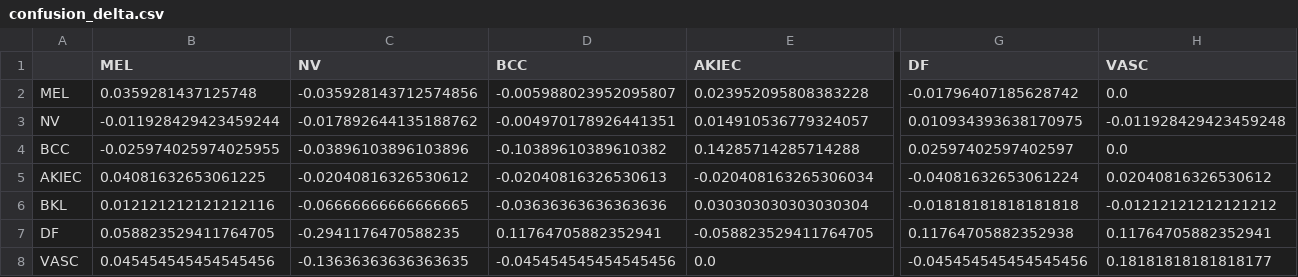
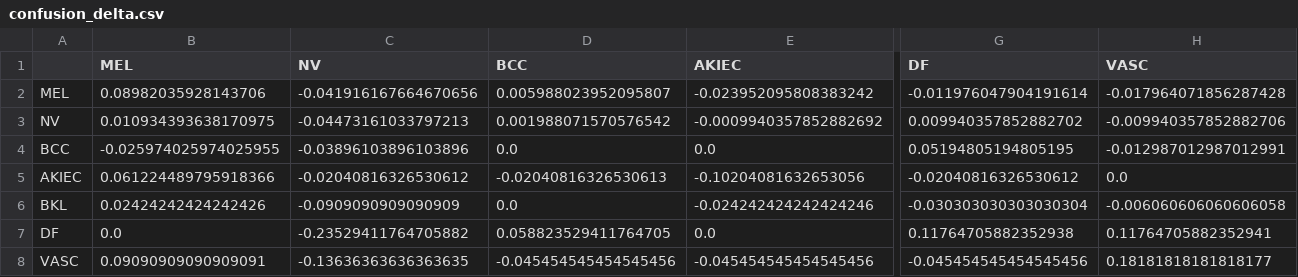
Before and after one commit to Baasmaala/skin-lesion, a CSV file: results/logs/confusion_delta.csv, drawn as a sheet; only a part is shown, gaps mark what is left out; the diff covers the shown part only; the diff names each change by its address in the sheet, - before the commit and + after, or states it on an @@ line.

Commit message:
Update final notebooks and results

```diff
--- a/results/logs/confusion_delta.csv
+++ b/results/logs/confusion_delta.csv
-B2 (MEL): 0.0359281437125748
+B2 (MEL): 0.08982035928143706
-C2 (NV): -0.035928143712574856
+C2 (NV): -0.041916167664670656
-D2 (BCC): -0.005988023952095807
+D2 (BCC): 0.005988023952095807
-E2 (AKIEC): 0.023952095808383228
+E2 (AKIEC): -0.023952095808383242
-G2 (DF): -0.01796407185628742
+G2 (DF): -0.011976047904191614
-H2 (VASC): 0.0
+H2 (VASC): -0.017964071856287428
-B3 (MEL): -0.011928429423459244
+B3 (MEL): 0.010934393638170975
-C3 (NV): -0.017892644135188762
+C3 (NV): -0.04473161033797213
-D3 (BCC): -0.004970178926441351
+D3 (BCC): 0.001988071570576542
-E3 (AKIEC): 0.014910536779324057
+E3 (AKIEC): -0.0009940357852882692
-G3 (DF): 0.010934393638170975
+G3 (DF): 0.009940357852882702
-H3 (VASC): -0.011928429423459248
+H3 (VASC): -0.009940357852882706
-D4 (BCC): -0.10389610389610382
+D4 (BCC): 0.0
-E4 (AKIEC): 0.14285714285714288
+E4 (AKIEC): 0.0
-G4 (DF): 0.02597402597402597
+G4 (DF): 0.05194805194805195
-H4 (VASC): 0.0
+H4 (VASC): -0.012987012987012991
-B5 (MEL): 0.04081632653061225
+B5 (MEL): 0.061224489795918366
-E5 (AKIEC): -0.020408163265306034
+E5 (AKIEC): -0.10204081632653056
-G5 (DF): -0.04081632653061224
+G5 (DF): -0.02040816326530612
-H5 (VASC): 0.02040816326530612
+H5 (VASC): 0.0
-B6 (MEL): 0.012121212121212116
+B6 (MEL): 0.02424242424242426
-C6 (NV): -0.06666666666666665
+C6 (NV): -0.0909090909090909
-D6 (BCC): -0.03636363636363636
+D6 (BCC): 0.0
-E6 (AKIEC): 0.030303030303030304
+E6 (AKIEC): -0.024242424242424246
-G6 (DF): -0.01818181818181818
+G6 (DF): -0.030303030303030304
-H6 (VASC): -0.01212121212121212
+H6 (VASC): -0.006060606060606058
-B7 (MEL): 0.058823529411764705
+B7 (MEL): 0.0
-C7 (NV): -0.2941176470588235
+C7 (NV): -0.23529411764705882
-D7 (BCC): 0.11764705882352941
+D7 (BCC): 0.058823529411764705
-E7 (AKIEC): -0.058823529411764705
+E7 (AKIEC): 0.0
-B8 (MEL): 0.045454545454545456
+B8 (MEL): 0.09090909090909091
-E8 (AKIEC): 0.0
+E8 (AKIEC): -0.045454545454545456
```
Also changed, not shown: 4 edited cells elsewhere in this file, 18 other files.
